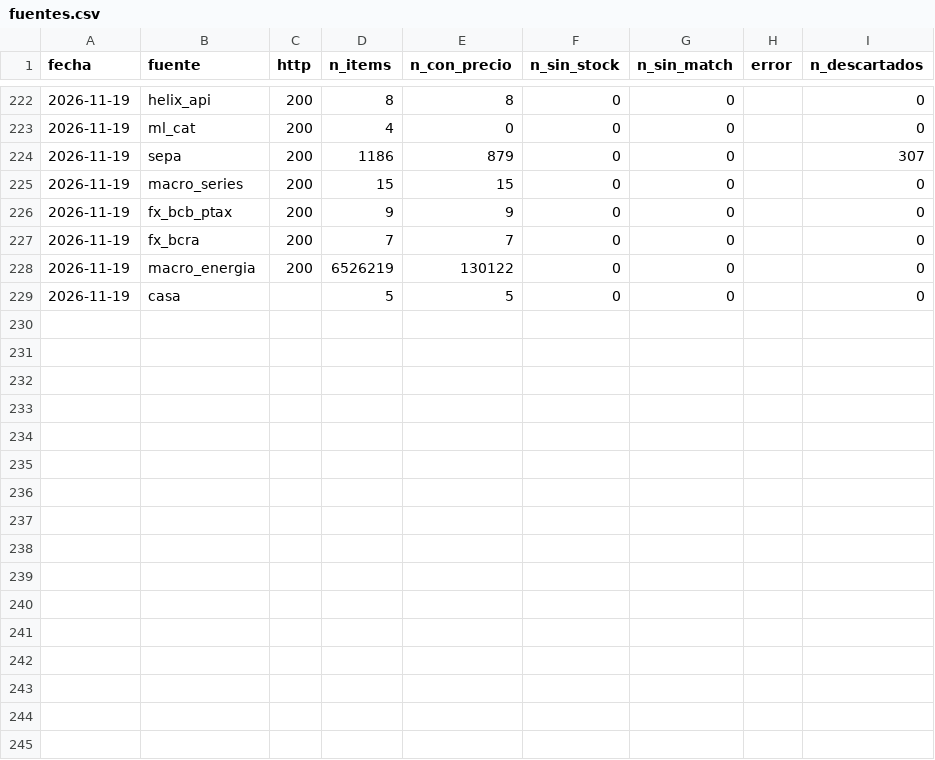
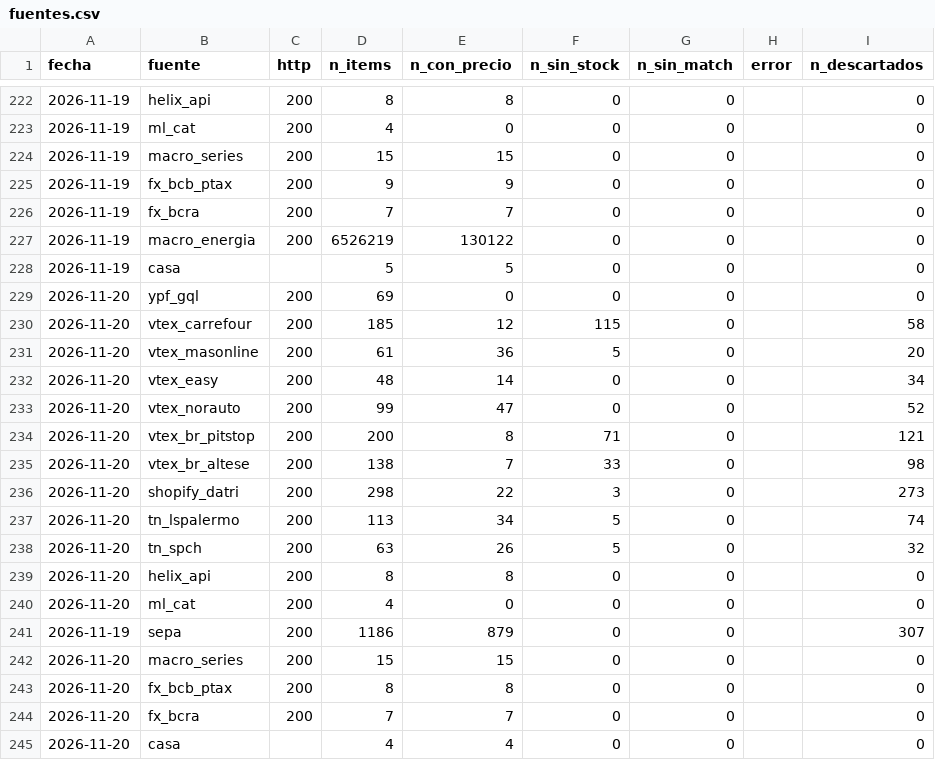
Before and after one commit to noguerafran-alt/LUBRICANTES, a CSV file: data/fuentes.csv, drawn as a sheet; only a part is shown, gaps mark what is left out.

```diff
--- a/data/fuentes.csv
+++ b/data/fuentes.csv
@@ -223,3 +223,2 @@ fecha,fuente,http,n_items,n_con_precio,n_sin_stock,n_sin_match,error,n_descartad
 2026-11-19,ml_cat,200,4,0,0,0,,0
-2026-11-19,sepa,200,1186,879,0,0,,307
 2026-11-19,macro_series,200,15,15,0,0,,0
@@ -229 +228,18 @@ fecha,fuente,http,n_items,n_con_precio,n_sin_stock,n_sin_match,error,n_descartad
 2026-11-19,casa,,5,5,0,0,,0
+2026-11-20,ypf_gql,200,69,0,0,0,,0
+2026-11-20,vtex_carrefour,200,185,12,115,0,,58
+2026-11-20,vtex_masonline,200,61,36,5,0,,20
+2026-11-20,vtex_easy,200,48,14,0,0,,34
+2026-11-20,vtex_norauto,200,99,47,0,0,,52
+2026-11-20,vtex_br_pitstop,200,200,8,71,0,,121
+2026-11-20,vtex_br_altese,200,138,7,33,0,,98
+2026-11-20,shopify_datri,200,298,22,3,0,,273
+2026-11-20,tn_lspalermo,200,113,34,5,0,,74
+2026-11-20,tn_spch,200,63,26,5,0,,32
+2026-11-20,helix_api,200,8,8,0,0,,0
+2026-11-20,ml_cat,200,4,0,0,0,,0
+2026-11-19,sepa,200,1186,879,0,0,,307
+2026-11-20,macro_series,200,15,15,0,0,,0
+2026-11-20,fx_bcb_ptax,200,8,8,0,0,,0
+2026-11-20,fx_bcra,200,7,7,0,0,,0
+2026-11-20,casa,,4,4,0,0,,0
```
Also changed, not shown: data/grok/2026-11.csv, data/ml_oferta.csv, 2 other files.
